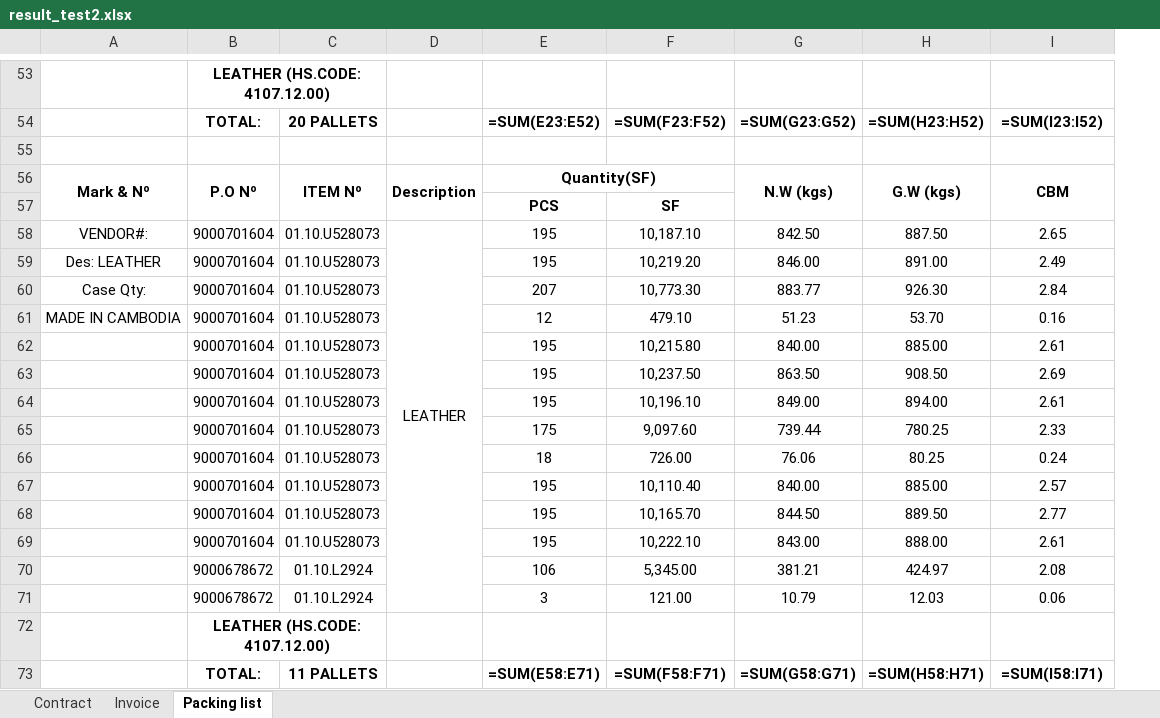
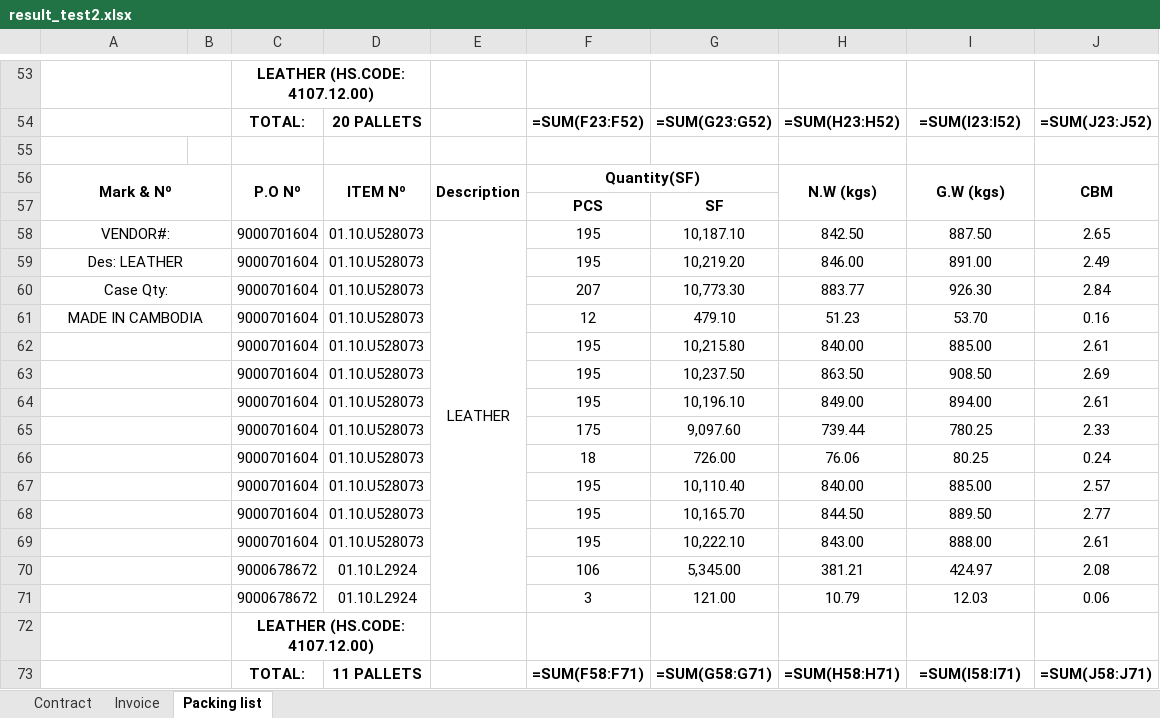
Before and after one commit to GiyoXD/invoice_gen_module, an Excel workbook: result_test2.xlsx, sheet Packing list, drawn as a sheet; only a part is shown, gaps mark what is left out; values as stored, in another font and other column widths than the file's, no borders; formulas without a stored value are shown as written; addresses are those after the commit; the diff covers the shown part only; the diff names each change by its address in the sheet, - before the commit and + after, or states it on an @@ line.

```diff
--- a/result_test2.xlsx (sheet Packing list)
+++ b/result_test2.xlsx (sheet Packing list)
+column B, empty
+A53:B53 merged
+A54:B54 merged
-F54: =SUM(E23:E52)
+F54: =SUM(F23:F52)
-G54: =SUM(F23:F52)
+G54: =SUM(G23:G52)
-H54: =SUM(G23:G52)
+H54: =SUM(H23:H52)
-I54: =SUM(H23:H52)
+I54: =SUM(I23:I52)
-J54: =SUM(I23:I52)
+J54: =SUM(J23:J52)
+A58:B58 merged
+A59:B59 merged
+A60:B60 merged
+A61:B61 merged
+A62:B62 merged
+A63:B63 merged
+A64:B64 merged
+A65:B65 merged
+A66:B66 merged
+A67:B67 merged
+A68:B68 merged
+A69:B69 merged
+A70:B70 merged
+A71:B71 merged
+A72:B72 merged
+A73:B73 merged
-F73: =SUM(E58:E71)
+F73: =SUM(F58:F71)
-G73: =SUM(F58:F71)
+G73: =SUM(G58:G71)
-H73: =SUM(G58:G71)
+H73: =SUM(H58:H71)
-I73: =SUM(H58:H71)
+I73: =SUM(I58:I71)
-J73: =SUM(I58:I71)
+J73: =SUM(J58:J71)
```
Also changed, not shown: 9 added rows, 6 removed rows, 13 edited cells and merged cells elsewhere in this sheet, 6 other files.
